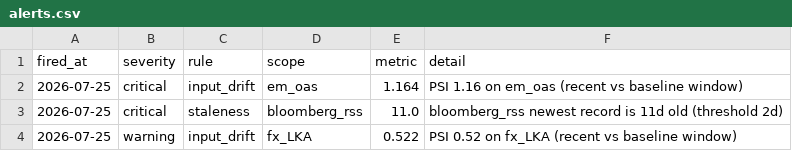
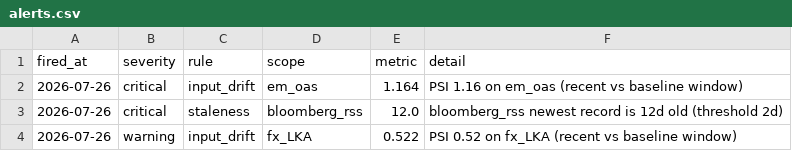
Before and after one commit to walk-on-the-wild-side/sovereign-monitor, a CSV file: dashboard_export/alerts.csv, drawn as a sheet.

```diff
--- a/dashboard_export/alerts.csv
+++ b/dashboard_export/alerts.csv
@@ -1,4 +1,4 @@
 fired_at,severity,rule,scope,metric,detail
-2026-07-25,critical,input_drift,em_oas,1.164,PSI 1.16 on em_oas (recent vs baseline window)
-2026-07-25,critical,staleness,bloomberg_rss,11.0,bloomberg_rss newest record is 11d old (threshold 2d)
-2026-07-25,warning,input_drift,fx_LKA,0.522,PSI 0.52 on fx_LKA (recent vs baseline window)
+2026-07-26,critical,input_drift,em_oas,1.164,PSI 1.16 on em_oas (recent vs baseline window)
+2026-07-26,critical,staleness,bloomberg_rss,12.0,bloomberg_rss newest record is 12d old (threshold 2d)
+2026-07-26,warning,input_drift,fx_LKA,0.522,PSI 0.52 on fx_LKA (recent vs baseline window)
```
Also changed, not shown: dashboard_export/signals.csv, 2 other files.
